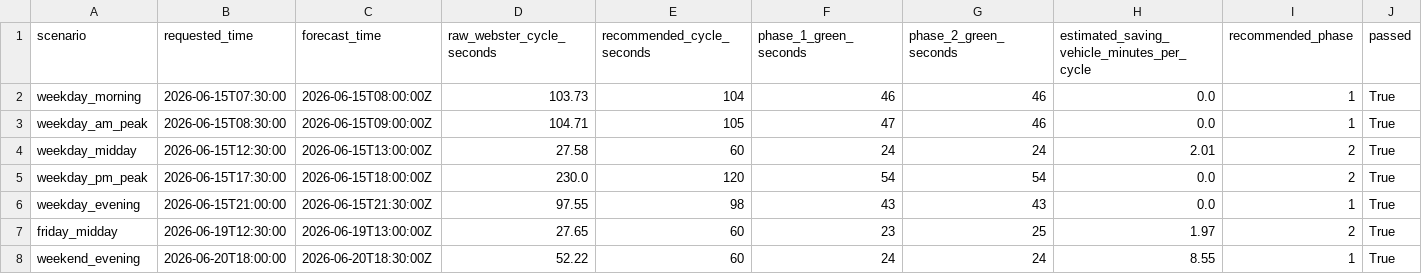
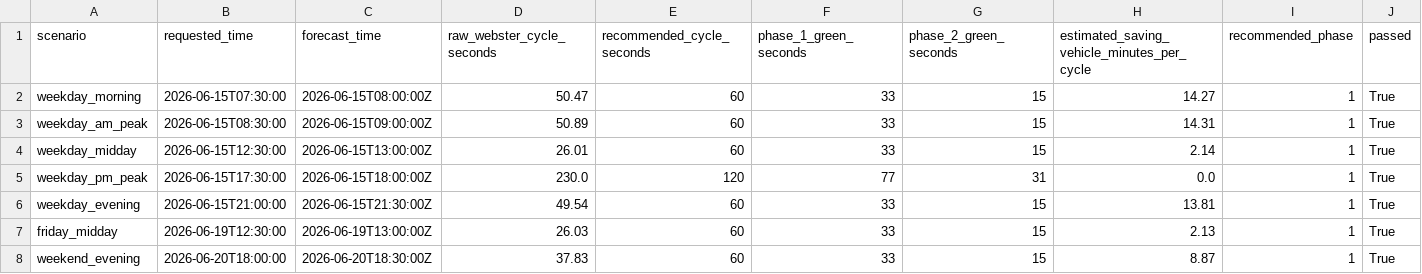
Before and after one commit to Tamer-Moh2003/AI-Expo-Jordan, a CSV file: recommendation_sanity_check.csv, drawn as a sheet; only a part is shown; the diff names each change by its address in the sheet, - before the commit and + after, or states it on an @@ line.

```diff
--- a/recommendation_sanity_check.csv
+++ b/recommendation_sanity_check.csv
-D2 (raw_webster_cycle_seconds): 103.73
+D2 (raw_webster_cycle_seconds): 50.47
-E2 (recommended_cycle_seconds): 104
+E2 (recommended_cycle_seconds): 60
-F2 (phase_1_green_seconds): 46
+F2 (phase_1_green_seconds): 33
-G2:G3 (phase_2_green_seconds): 46
+G2:G3 (phase_2_green_seconds): 15
-H2: 0.0
+H2: 14.27
-D3 (raw_webster_cycle_seconds): 104.71
+D3 (raw_webster_cycle_seconds): 50.89
-E3 (recommended_cycle_seconds): 105
+E3 (recommended_cycle_seconds): 60
-F3 (phase_1_green_seconds): 47
+F3 (phase_1_green_seconds): 33
-H3: 0.0
+H3: 14.31
-D4 (raw_webster_cycle_seconds): 27.58
+D4 (raw_webster_cycle_seconds): 26.01
-F4 (phase_1_green_seconds): 24
+F4 (phase_1_green_seconds): 33
-G4 (phase_2_green_seconds): 24
+G4 (phase_2_green_seconds): 15
-H4: 2.01
+H4: 2.14
-I4:I5 (recommended_phase): 2
+I4:I5 (recommended_phase): 1
-F5 (phase_1_green_seconds): 54
+F5 (phase_1_green_seconds): 77
-G5 (phase_2_green_seconds): 54
+G5 (phase_2_green_seconds): 31
-D6 (raw_webster_cycle_seconds): 97.55
+D6 (raw_webster_cycle_seconds): 49.54
-E6 (recommended_cycle_seconds): 98
+E6 (recommended_cycle_seconds): 60
-F6 (phase_1_green_seconds): 43
+F6 (phase_1_green_seconds): 33
-G6 (phase_2_green_seconds): 43
+G6 (phase_2_green_seconds): 15
-H6: 0.0
+H6: 13.81
-D7 (raw_webster_cycle_seconds): 27.65
+D7 (raw_webster_cycle_seconds): 26.03
-F7 (phase_1_green_seconds): 23
+F7 (phase_1_green_seconds): 33
-G7 (phase_2_green_seconds): 25
+G7 (phase_2_green_seconds): 15
-H7: 1.97
+H7: 2.13
-I7 (recommended_phase): 2
+I7 (recommended_phase): 1
-D8 (raw_webster_cycle_seconds): 52.22
+D8 (raw_webster_cycle_seconds): 37.83
-F8 (phase_1_green_seconds): 24
+F8 (phase_1_green_seconds): 33
-G8 (phase_2_green_seconds): 24
+G8 (phase_2_green_seconds): 15
-H8: 8.55
+H8: 8.87
```
Also changed, not shown: 5 other files.
